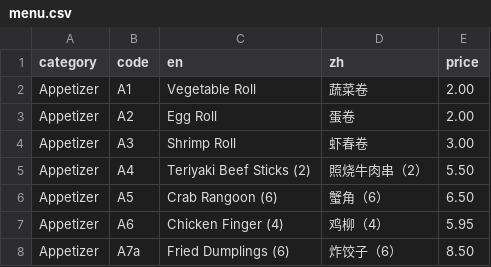
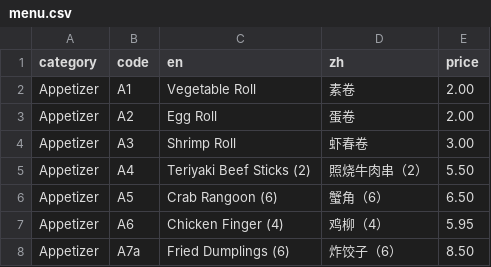
Before and after one commit to brguo55/006-restaurant-receipt-generator-2026, a CSV file: generator/menu.csv, drawn as a sheet; only a part is shown.

```diff
--- a/generator/menu.csv
+++ b/generator/menu.csv
@@ -1,3 +1,3 @@
 category,code,en,zh,price
-Appetizer,A1,Vegetable Roll,蔬菜卷,2.00
+Appetizer,A1,Vegetable Roll,素卷,2.00
 Appetizer,A2,Egg Roll,蛋卷,2.00
```
Also changed, not shown: 1 other file.
